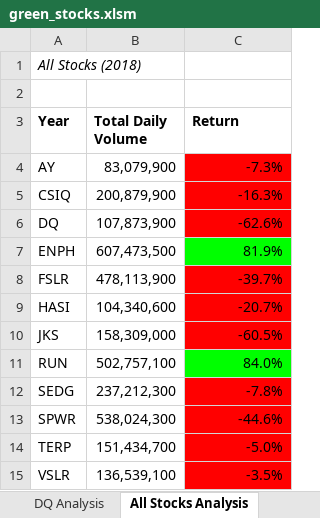
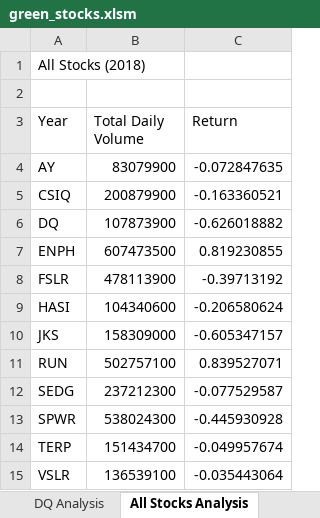
Before and after one commit to yfaulkne/stock-analysis, an Excel workbook: green_stocks.xlsm, sheet All Stocks Analysis, drawn as a sheet; values as stored, in another font and other column widths than the file's, no borders; charts and pictures not drawn; the diff names each change by its address in the sheet, - before the commit and + after, or states it on an @@ line.

Commit message:
Add files via upload

```diff
--- a/green_stocks.xlsm (sheet All Stocks Analysis)
+++ b/green_stocks.xlsm (sheet All Stocks Analysis)
-A1 italic: on
+A1 italic: off
-A3:C3 bold: on
+A3:C3 bold: off
-B4 (Total Daily Volume): 83,079,900
+B4 (Total Daily Volume): 83079900
-C4 (Return): -7.3%
+C4 (Return): -0.072847635
-C4:C6 fill: #FF0000
+C4:C6 fill: none
-B5 (Total Daily Volume): 200,879,900
+B5 (Total Daily Volume): 200879900
-C5 (Return): -16.3%
+C5 (Return): -0.163360521
-B6 (Total Daily Volume): 107,873,900
+B6 (Total Daily Volume): 107873900
-C6 (Return): -62.6%
+C6 (Return): -0.626018882
-B7 (Total Daily Volume): 607,473,500
+B7 (Total Daily Volume): 607473500
-C7 (Return): 81.9%
+C7 (Return): 0.819230855
-C7 fill: #00FF00
+C7 fill: none
-B8 (Total Daily Volume): 478,113,900
+B8 (Total Daily Volume): 478113900
-C8 (Return): -39.7%
+C8 (Return): -0.39713192
-C8:C10 fill: #FF0000
+C8:C10 fill: none
-B9 (Total Daily Volume): 104,340,600
+B9 (Total Daily Volume): 104340600
-C9 (Return): -20.7%
+C9 (Return): -0.206580624
-B10 (Total Daily Volume): 158,309,000
+B10 (Total Daily Volume): 158309000
-C10 (Return): -60.5%
+C10 (Return): -0.605347157
-B11 (Total Daily Volume): 502,757,100
+B11 (Total Daily Volume): 502757100
-C11 (Return): 84.0%
+C11 (Return): 0.839527071
-C11 fill: #00FF00
+C11 fill: none
-B12 (Total Daily Volume): 237,212,300
+B12 (Total Daily Volume): 237212300
-C12 (Return): -7.8%
+C12 (Return): -0.077529587
-C12:C15 fill: #FF0000
+C12:C15 fill: none
-B13 (Total Daily Volume): 538,024,300
+B13 (Total Daily Volume): 538024300
-C13 (Return): -44.6%
+C13 (Return): -0.445930928
-B14 (Total Daily Volume): 151,434,700
+B14 (Total Daily Volume): 151434700
-C14 (Return): -5.0%
+C14 (Return): -0.049957674
-B15 (Total Daily Volume): 136,539,100
+B15 (Total Daily Volume): 136539100
-C15 (Return): -3.5%
+C15 (Return): -0.035443064
```
Also changed, not shown: charts or pictures.
